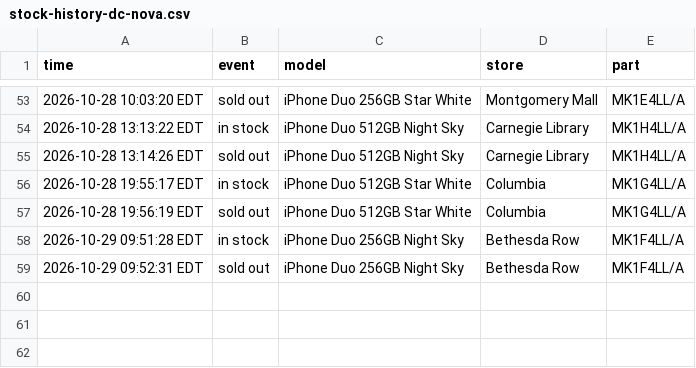
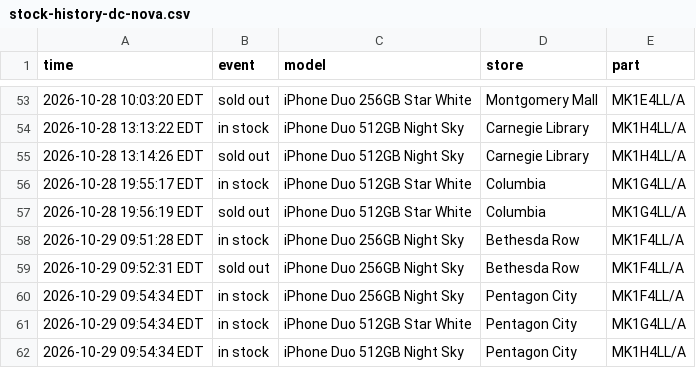
Before and after one commit to abkicks516/iphone-duo-monitor, a CSV file: stock-history-dc-nova.csv, drawn as a sheet; only a part is shown, gaps mark what is left out; the diff names each change by its address in the sheet, - before the commit and + after, or states it on an @@ line.

Commit message:
Stock history: 3 in, 0 out

```diff
--- a/stock-history-dc-nova.csv
+++ b/stock-history-dc-nova.csv
+row 60: 2026-10-29 09:54:34 EDT | in stock | iPhone Duo 256GB Night Sky | Pentagon City | MK1F4LL/A
+row 61: 2026-10-29 09:54:34 EDT | in stock | iPhone Duo 512GB Star White | Pentagon City | MK1G4LL/A
+row 62: 2026-10-29 09:54:34 EDT | in stock | iPhone Duo 512GB Night Sky | Pentagon City | MK1H4LL/A
```
